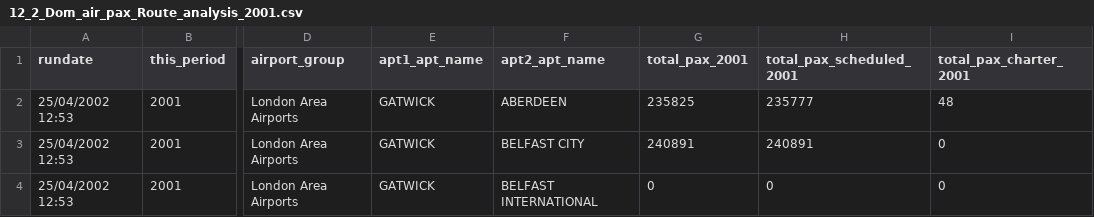
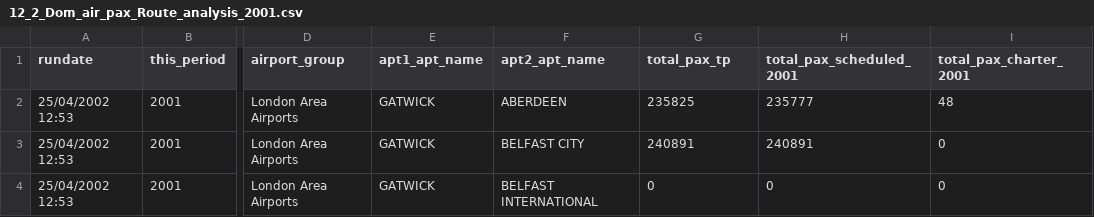
Before and after one commit to christopherlovell/UKAirportNetwork, a CSV file: data/input/12_2_Dom_air_pax_Route_analysis_2001.csv, drawn as a sheet; only a part is shown, gaps mark what is left out; the diff names each change by its address in the sheet, - before the commit and + after, or states it on an @@ line.

```diff
--- a/data/input/12_2_Dom_air_pax_Route_analysis_2001.csv
+++ b/data/input/12_2_Dom_air_pax_Route_analysis_2001.csv
-G1: total_pax_2001
+G1: total_pax_tp
```
Also changed, not shown: data/input/Table_12_2_Dom_Air_pax_Route_Analysis_2002.csv, data/output/airports.csv, 42 other files.
